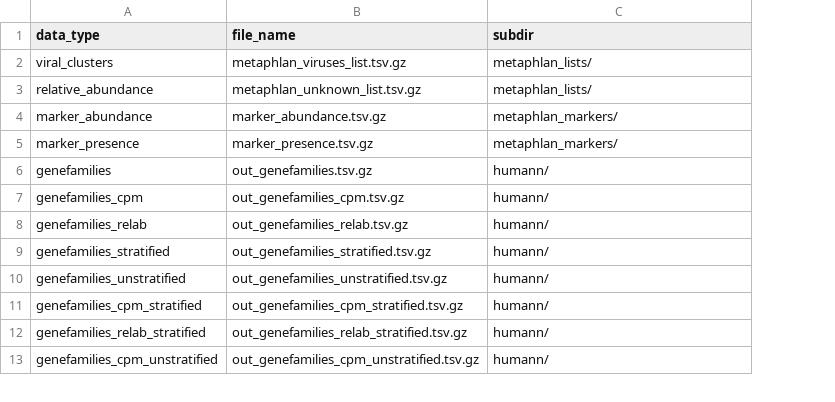
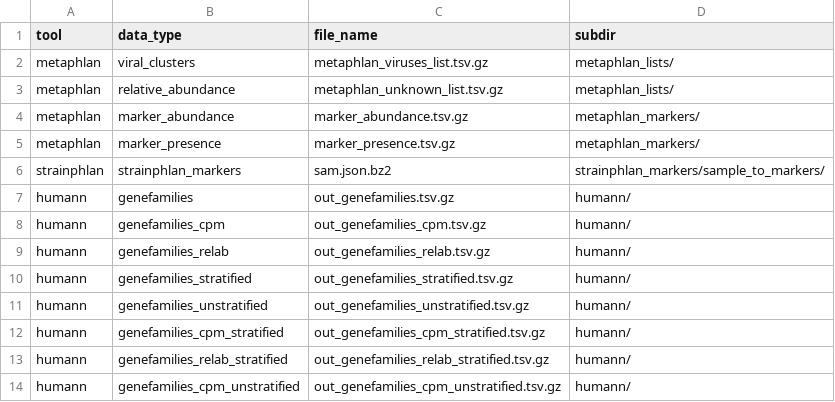
Before and after one commit to ASAP-MAC/parkinsonsMetagenomicData, a CSV file: inst/extdata/output_files.csv, drawn as a sheet; only a part is shown; addresses are those after the commit; the diff names each change by its address in the sheet, - before the commit and + after, or states it on an @@ line.

Commit message:
add sample2markers.py output to output_files.csv

```diff
--- a/inst/extdata/output_files.csv
+++ b/inst/extdata/output_files.csv
+column A (tool), rows 2-5: all metaphlan; rows 7-14: all humann
+row 6: strainphlan | strainphlan_markers | sam.json.bz2 | strainphlan_markers/sample_to_markers/
```
